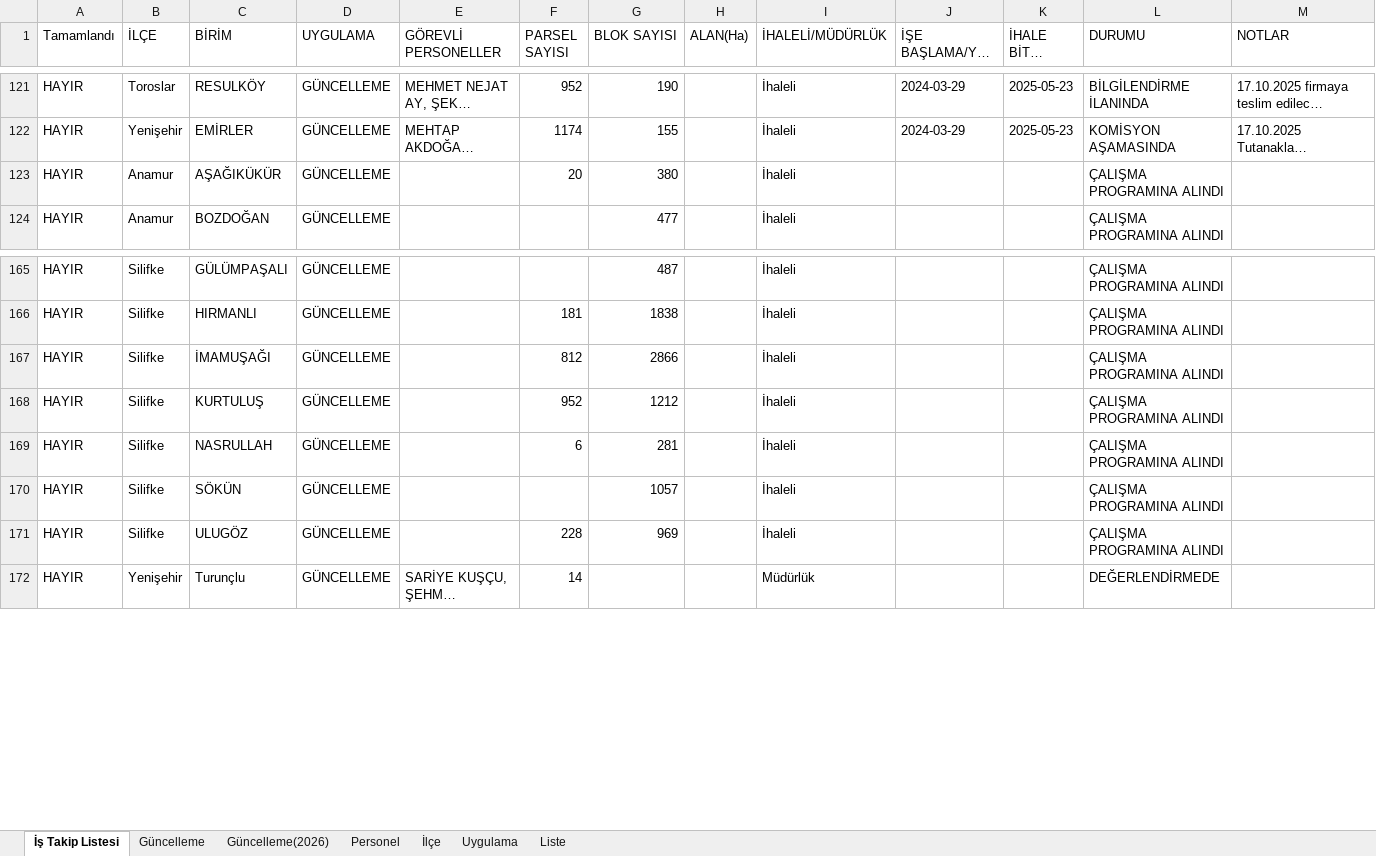
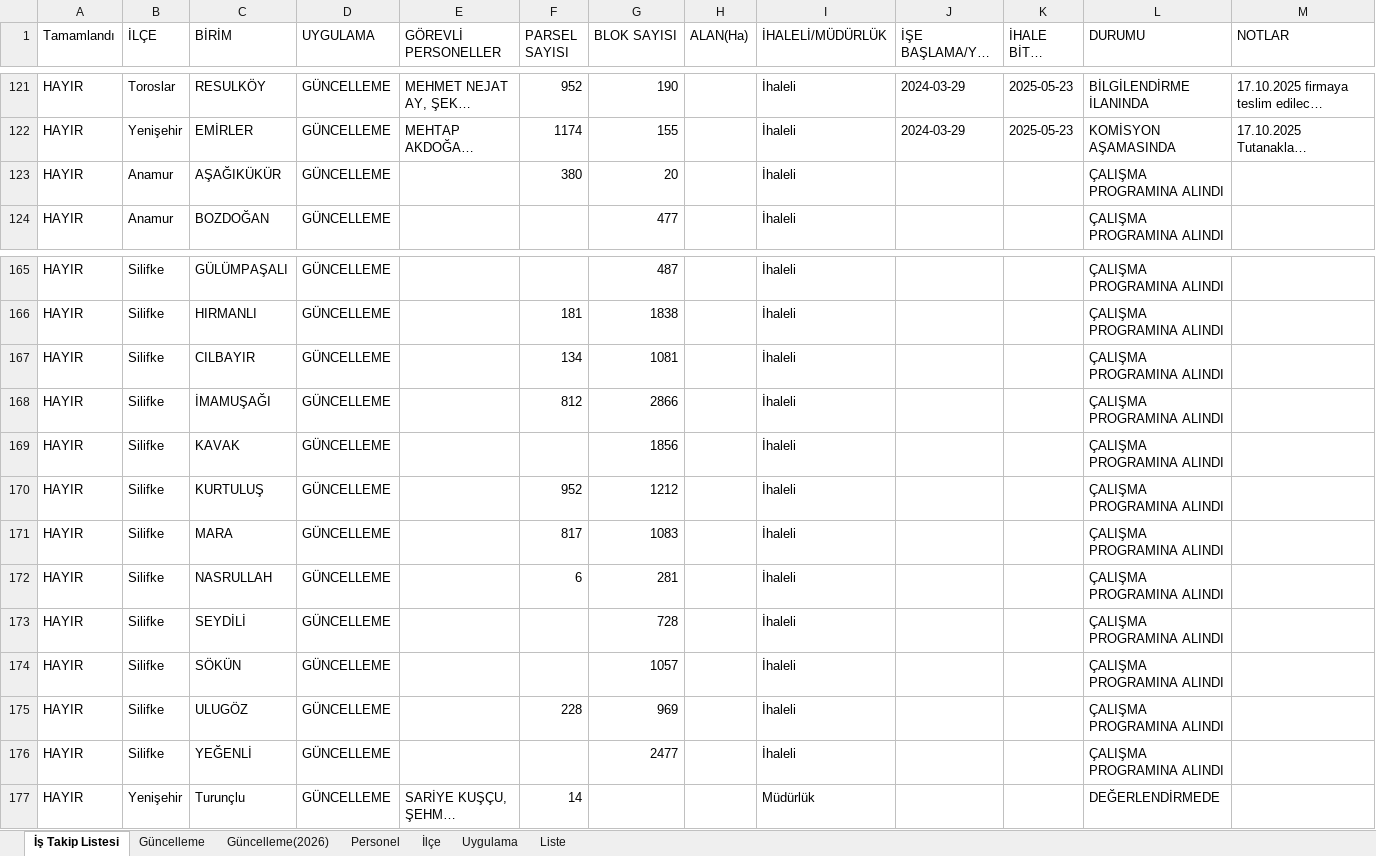
Before and after one commit to gokhangeo/ihale, an Excel workbook: istakip.xlsx, sheet İş Takip Listesi, drawn as a sheet; only a part is shown, gaps mark what is left out; long unchanged cells end in …; values as stored, in another font and other column widths than the file's, no cell formats; the diff names each change by its address in the sheet, - before the commit and + after, or states it on an @@ line.

```diff
--- a/istakip.xlsx (sheet İş Takip Listesi)
+++ b/istakip.xlsx (sheet İş Takip Listesi)
-F123 (PARSEL SAYISI): 20
+F123 (PARSEL SAYISI): 380
-G123 (BLOK SAYISI): 380
+G123 (BLOK SAYISI): 20
+row 167: HAYIR | Silifke | CILBAYIR | GÜNCELLEME |  | 134 | 1081 |  | İhaleli |  |  | ÇALIŞMA PROGRAMINA ALINDI
+row 169: HAYIR | Silifke | KAVAK | GÜNCELLEME |  |  | 1856 |  | İhaleli |  |  | ÇALIŞMA PROGRAMINA ALINDI
+row 171: HAYIR | Silifke | MARA | GÜNCELLEME |  | 817 | 1083 |  | İhaleli |  |  | ÇALIŞMA PROGRAMINA ALINDI
+row 173: HAYIR | Silifke | SEYDİLİ | GÜNCELLEME |  |  | 728 |  | İhaleli |  |  | ÇALIŞMA PROGRAMINA ALINDI
+row 176: HAYIR | Silifke | YEĞENLİ | GÜNCELLEME |  |  | 2477 |  | İhaleli |  |  | ÇALIŞMA PROGRAMINA ALINDI
```
Also changed, not shown: sheet Güncelleme(2026), cell formats.
